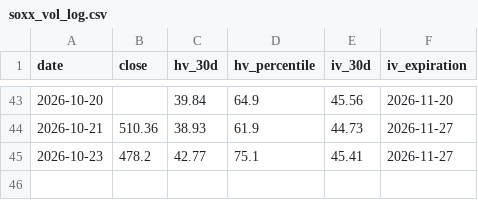
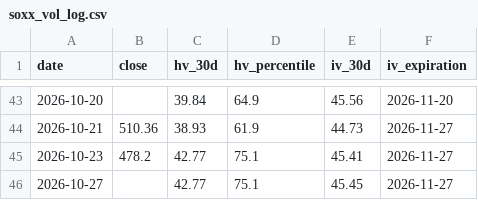
Before and after one commit to malavender/soxx-vol-tracker, a CSV file: soxx_vol_log.csv, drawn as a sheet; only a part is shown, gaps mark what is left out.

```diff
--- a/soxx_vol_log.csv
+++ b/soxx_vol_log.csv
@@ -45 +45,2 @@ date,close,hv_30d,hv_percentile,iv_30d,iv_expiration
 2026-10-23,478.2,42.77,75.1,45.41,2026-11-27
+2026-10-27,,42.77,75.1,45.45,2026-11-27
```
Also changed, not shown: 1 other file.
